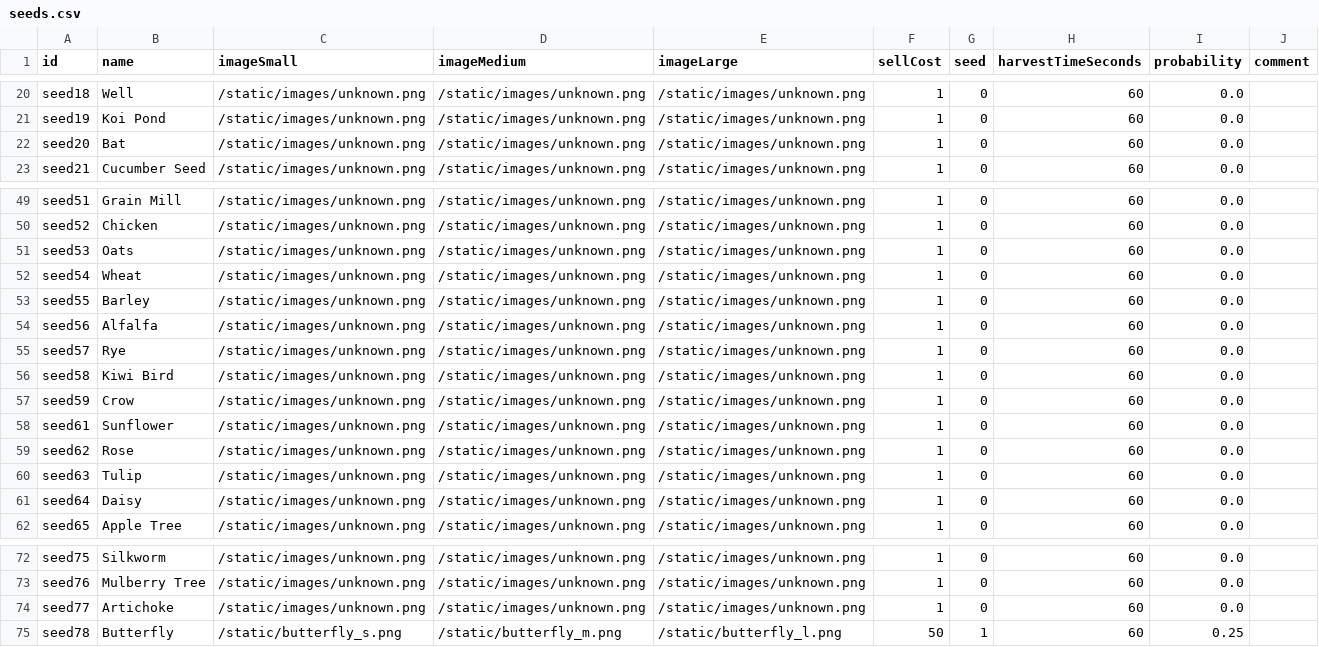
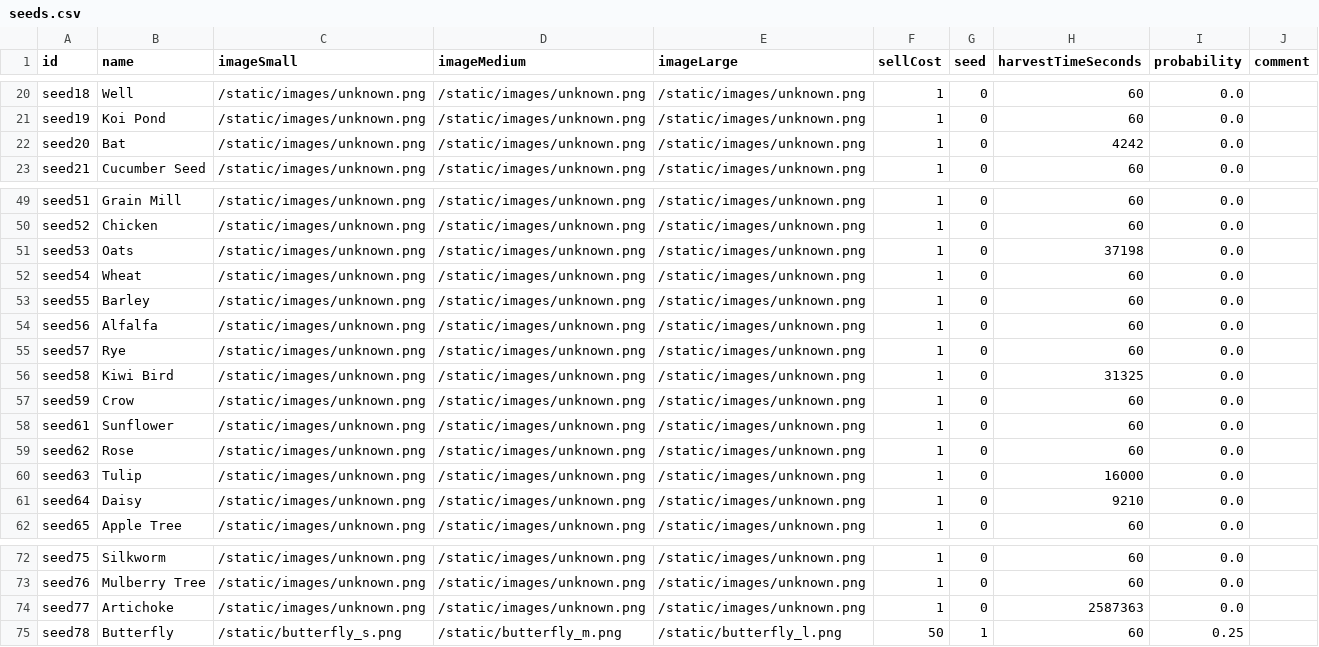
Before and after one commit to bjones3/webMinigame, a CSV file: ruledata/seeds.csv, drawn as a sheet; only a part is shown, gaps mark what is left out; the diff covers the shown part only.

```diff
--- a/ruledata/seeds.csv
+++ b/ruledata/seeds.csv
@@ -21,3 +21,3 @@ seed18,Well,/static/images/unknown.png,/static/images/unknown.png,/static/images
 seed19,Koi Pond,/static/images/unknown.png,/static/images/unknown.png,/static/images/unknown.png,1,0,60,0.0,
-seed20,Bat,/static/images/unknown.png,/static/images/unknown.png,/static/images/unknown.png,1,0,60,0.0,
+seed20,Bat,/static/images/unknown.png,/static/images/unknown.png,/static/images/unknown.png,1,0,4242,0.0,
 seed21,Cucumber Seed,/static/images/unknown.png,/static/images/unknown.png,/static/images/unknown.png,1,0,60,0.0,
@@ -50,3 +50,3 @@ seed51,Grain Mill,/static/images/unknown.png,/static/images/unknown.png,/static/
 seed52,Chicken,/static/images/unknown.png,/static/images/unknown.png,/static/images/unknown.png,1,0,60,0.0,
-seed53,Oats,/static/images/unknown.png,/static/images/unknown.png,/static/images/unknown.png,1,0,60,0.0,
+seed53,Oats,/static/images/unknown.png,/static/images/unknown.png,/static/images/unknown.png,1,0,37198,0.0,
 seed54,Wheat,/static/images/unknown.png,/static/images/unknown.png,/static/images/unknown.png,1,0,60,0.0,
@@ -55,3 +55,3 @@ seed56,Alfalfa,/static/images/unknown.png,/static/images/unknown.png,/static/ima
 seed57,Rye,/static/images/unknown.png,/static/images/unknown.png,/static/images/unknown.png,1,0,60,0.0,
-seed58,Kiwi Bird,/static/images/unknown.png,/static/images/unknown.png,/static/images/unknown.png,1,0,60,0.0,
+seed58,Kiwi Bird,/static/images/unknown.png,/static/images/unknown.png,/static/images/unknown.png,1,0,31325,0.0,
 seed59,Crow,/static/images/unknown.png,/static/images/unknown.png,/static/images/unknown.png,1,0,60,0.0,
@@ -59,4 +59,4 @@ seed61,Sunflower,/static/images/unknown.png,/static/images/unknown.png,/static/i
 seed62,Rose,/static/images/unknown.png,/static/images/unknown.png,/static/images/unknown.png,1,0,60,0.0,
-seed63,Tulip,/static/images/unknown.png,/static/images/unknown.png,/static/images/unknown.png,1,0,60,0.0,
-seed64,Daisy,/static/images/unknown.png,/static/images/unknown.png,/static/images/unknown.png,1,0,60,0.0,
+seed63,Tulip,/static/images/unknown.png,/static/images/unknown.png,/static/images/unknown.png,1,0,16000,0.0,
+seed64,Daisy,/static/images/unknown.png,/static/images/unknown.png,/static/images/unknown.png,1,0,9210,0.0,
 seed65,Apple Tree,/static/images/unknown.png,/static/images/unknown.png,/static/images/unknown.png,1,0,60,0.0,
@@ -73,3 +73,3 @@ seed75,Silkworm,/static/images/unknown.png,/static/images/unknown.png,/static/im
 seed76,Mulberry Tree,/static/images/unknown.png,/static/images/unknown.png,/static/images/unknown.png,1,0,60,0.0,
-seed77,Artichoke,/static/images/unknown.png,/static/images/unknown.png,/static/images/unknown.png,1,0,60,0.0,
+seed77,Artichoke,/static/images/unknown.png,/static/images/unknown.png,/static/images/unknown.png,1,0,2587363,0.0,
 seed78,Butterfly,/static/butterfly_s.png,/static/butterfly_m.png,/static/butterfly_l.png,50,1,60,0.25,
```
Also changed, not shown: 11 edited cells elsewhere in this file.
